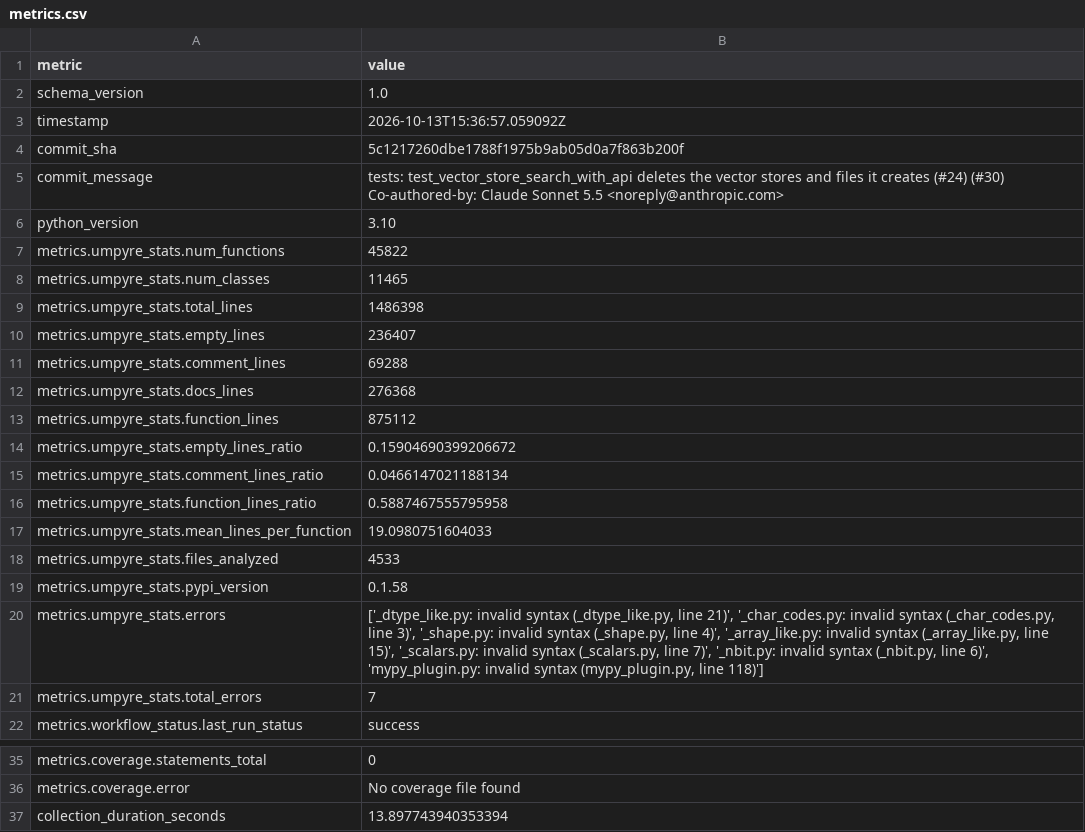
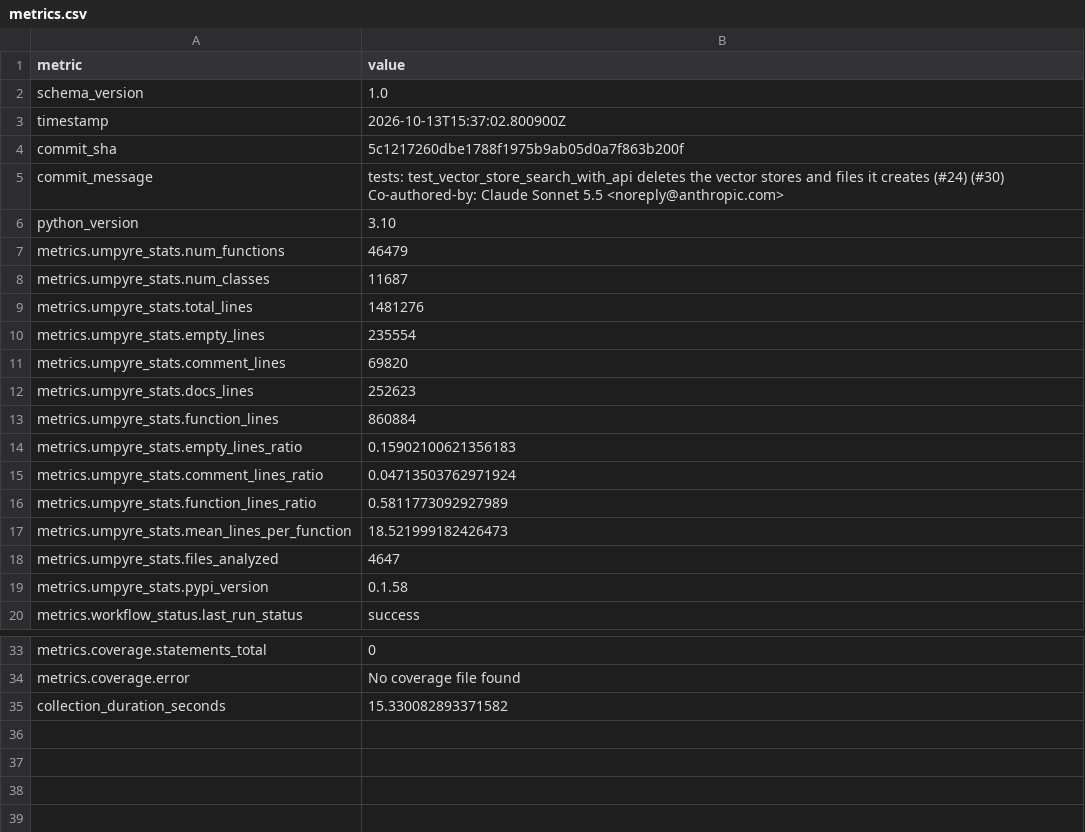
Before and after one commit to thorwhalen/oa, a CSV file: metrics.csv, drawn as a sheet; only a part is shown, gaps mark what is left out.

Commit message:
Update metrics for 5c12172

```diff
--- a/metrics.csv
+++ b/metrics.csv
@@ -2,3 +2,3 @@ metric,value
 schema_version,1.0
-timestamp,2026-10-13T15:36:57.059092Z
+timestamp,2026-10-13T15:37:02.800900Z
 commit_sha,5c1217260dbe1788f1975b9ab05d0a7f863b200f
@@ -8,17 +8,15 @@ Co-authored-by: Claude Sonnet 5.5 <noreply@anthropic.com>"
 python_version,3.10
-metrics.umpyre_stats.num_functions,45822
-metrics.umpyre_stats.num_classes,11465
-metrics.umpyre_stats.total_lines,1486398
-metrics.umpyre_stats.empty_lines,236407
-metrics.umpyre_stats.comment_lines,69288
-metrics.umpyre_stats.docs_lines,276368
-metrics.umpyre_stats.function_lines,875112
-metrics.umpyre_stats.empty_lines_ratio,0.15904690399206672
-metrics.umpyre_stats.comment_lines_ratio,0.0466147021188134
-metrics.umpyre_stats.function_lines_ratio,0.5887467555795958
-metrics.umpyre_stats.mean_lines_per_function,19.0980751604033
-metrics.umpyre_stats.files_analyzed,4533
+metrics.umpyre_stats.num_functions,46479
+metrics.umpyre_stats.num_classes,11687
+metrics.umpyre_stats.total_lines,1481276
+metrics.umpyre_stats.empty_lines,235554
+metrics.umpyre_stats.comment_lines,69820
+metrics.umpyre_stats.docs_lines,252623
+metrics.umpyre_stats.function_lines,860884
+metrics.umpyre_stats.empty_lines_ratio,0.15902100621356183
+metrics.umpyre_stats.comment_lines_ratio,0.04713503762971924
+metrics.umpyre_stats.function_lines_ratio,0.5811773092927989
+metrics.umpyre_stats.mean_lines_per_function,18.521999182426473
+metrics.umpyre_stats.files_analyzed,4647
 metrics.umpyre_stats.pypi_version,0.1.58
-metrics.umpyre_stats.errors,"['_dtype_like.py: invalid syntax (_dtype_like.py, line 21)', '_char_codes.py: invalid syntax (_char_codes.py, line 3)', '_shape.py: invalid syntax (_shape.py, line 4)', '_array_like.py: invalid syntax (_array_like.py, line 15)', '_scalars.py: invalid syntax (_scalars.py, line 7)', '_nbit.py: invalid syntax (_nbit.py, line 6)', 'mypy_plugin.py: invalid syntax (mypy_plugin.py, line 118)']"
-metrics.umpyre_stats.total_errors,7
 metrics.workflow_status.last_run_status,success
@@ -42,2 +40,2 @@ metrics.coverage.statements_total,0
 metrics.coverage.error,No coverage file found
-collection_duration_seconds,13.897743940353394
+collection_duration_seconds,15.330082893371582
```
Also changed, not shown: 2 other files.
